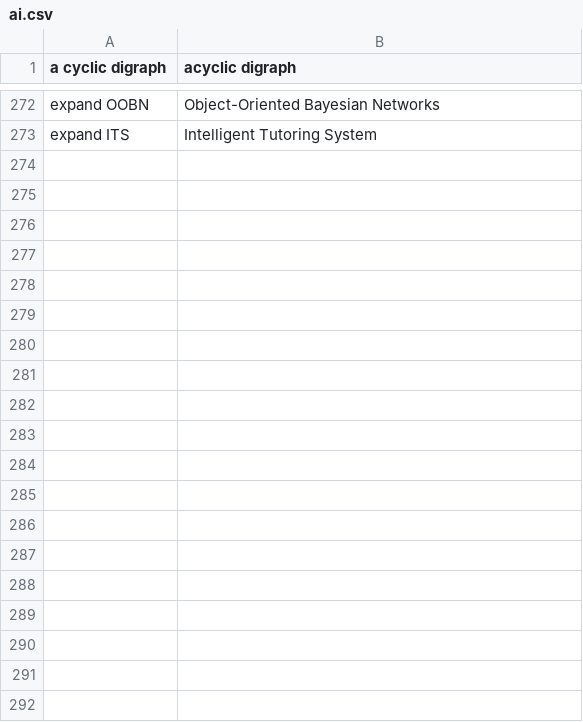
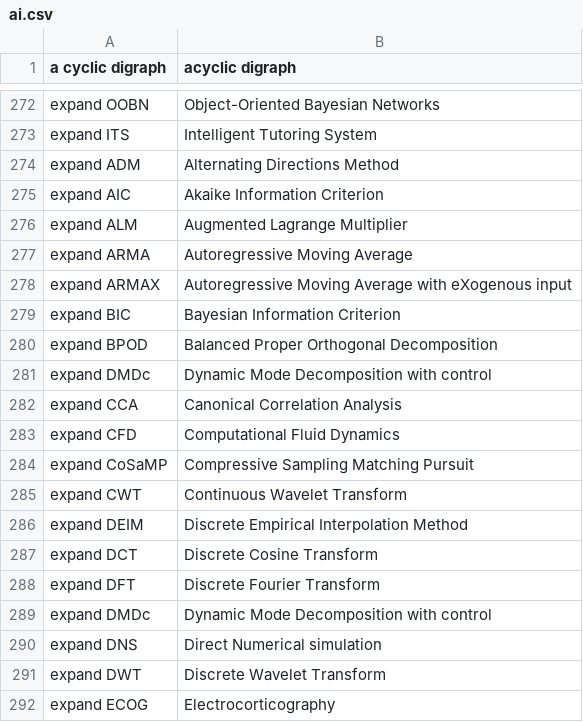
Before and after one commit to MooersLab/artificial-intelligence-voice-in, a CSV file: ai.csv, drawn as a sheet; only a part is shown, gaps mark what is left out; the diff covers the shown part only; the diff names each change by its address in the sheet, - before the commit and + after, or states it on an @@ line.

Commit message:
Update ai.csv

```diff
--- a/ai.csv
+++ b/ai.csv
+row 274: expand ADM | Alternating Directions Method
+row 275: expand AIC | Akaike Information Criterion
+row 276: expand ALM | Augmented Lagrange Multiplier
+row 277: expand ARMA | Autoregressive Moving Average
+row 278: expand ARMAX | Autoregressive Moving Average with eXogenous input
+row 279: expand BIC | Bayesian Information Criterion
+row 280: expand BPOD | Balanced Proper Orthogonal Decomposition
+row 281: expand DMDc | Dynamic Mode Decomposition with control
+row 282: expand CCA | Canonical Correlation Analysis
+row 283: expand CFD | Computational Fluid Dynamics
+row 284: expand CoSaMP | Compressive Sampling Matching Pursuit
+row 285: expand CWT | Continuous Wavelet Transform
+row 286: expand DEIM | Discrete Empirical Interpolation Method
+row 287: expand DCT | Discrete Cosine Transform
+row 288: expand DFT | Discrete Fourier Transform
+row 289: expand DMDc | Dynamic Mode Decomposition with control
+row 290: expand DNS | Direct Numerical simulation
+row 291: expand DWT | Discrete Wavelet Transform
+row 292: expand ECOG | Electrocorticography
```
Also changed, not shown: 44 added rows elsewhere in this file.
